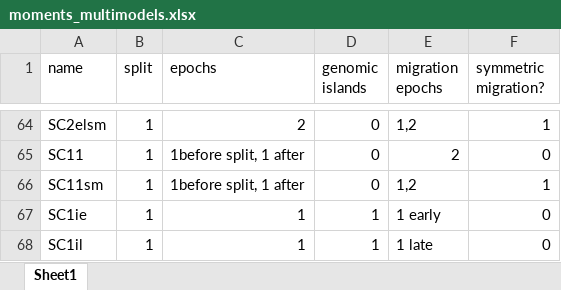
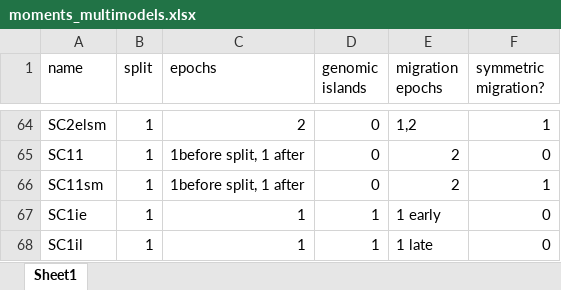
Before and after one commit to z0on/AFS-analysis-with-moments, an Excel workbook: multimodel_inference/moments_multimodels.xlsx, sheet Sheet1, drawn as a sheet; only a part is shown, gaps mark what is left out; values as stored, in another font and other column widths than the file's, no borders; the diff names each change by its address in the sheet, - before the commit and + after, or states it on an @@ line.

```diff
--- a/multimodel_inference/moments_multimodels.xlsx (sheet Sheet1)
+++ b/multimodel_inference/moments_multimodels.xlsx (sheet Sheet1)
-E66 (migration epochs): 1,2
+E66 (migration epochs): 2
```
Also changed, not shown: 4 other files.
